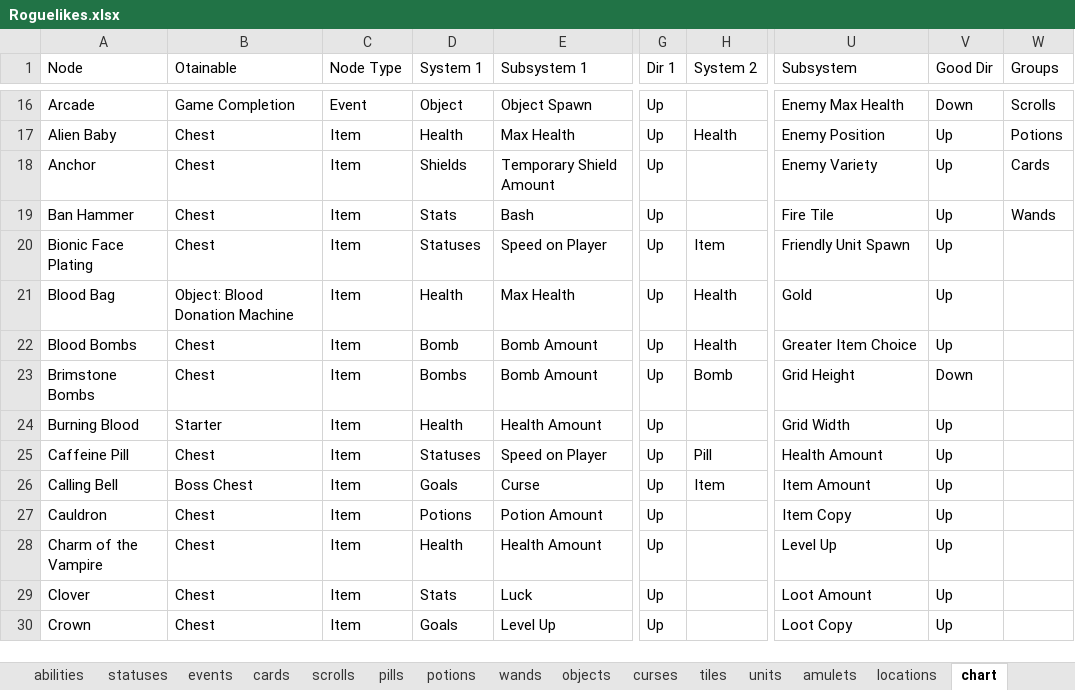
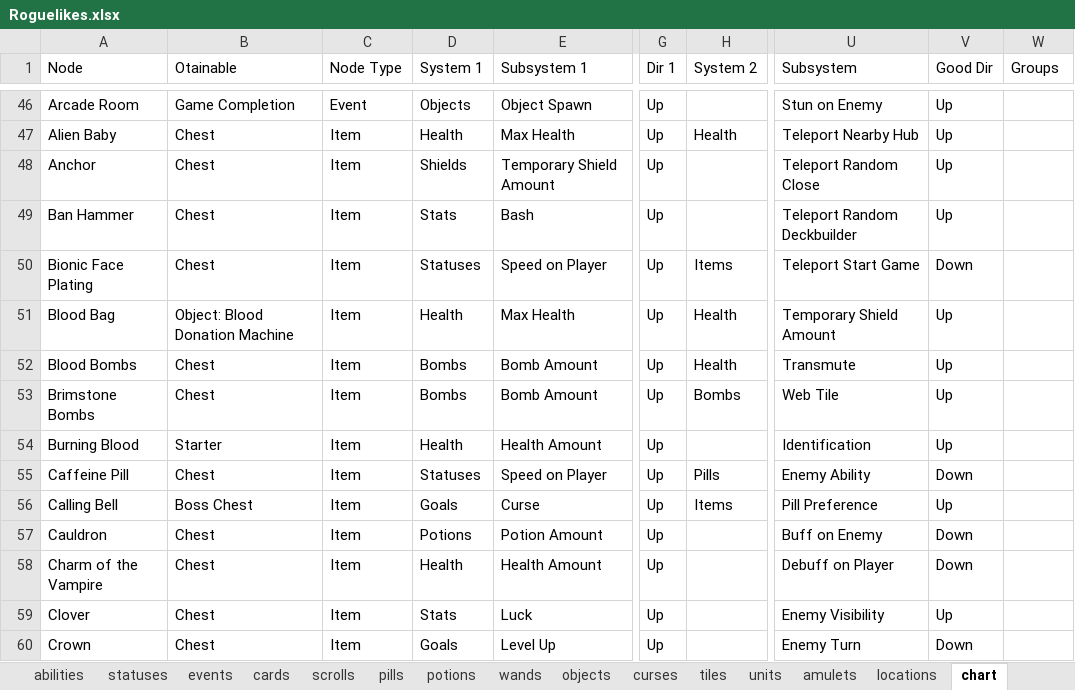
Before and after one commit to batsling/Roguelike-like, an Excel workbook: tools/Roguelikes.xlsx, sheet chart, drawn as a sheet; only a part is shown, gaps mark what is left out; values as stored, in another font and other column widths than the file's, no borders; table styles not drawn; addresses are those after the commit; the diff covers the shown part only; the diff names each change by its address in the sheet, - before the commit and + after, or states it on an @@ line.

Commit message:
Audit the systems graph against the pushed workbook (#226)

```diff
--- a/tools/Roguelikes.xlsx (sheet chart)
+++ b/tools/Roguelikes.xlsx (sheet chart)
-A46 (Node): Arcade
+A46 (Node): Arcade Room
-D46 (System 1): Object
+D46 (System 1): Objects
-U46 (Subsystem): Enemy Max Health
+U46 (Subsystem): Stun on Enemy
-V46 (Good Dir): Down
+V46 (Good Dir): Up
-W46 (Groups): Scrolls
+W46 (Groups): (empty)
-U47 (Subsystem): Enemy Position
+U47 (Subsystem): Teleport Nearby Hub
-W47 (Groups): Potions
+W47 (Groups): (empty)
-U48 (Subsystem): Enemy Variety
+U48 (Subsystem): Teleport Random Close
-W48 (Groups): Cards
+W48 (Groups): (empty)
-U49 (Subsystem): Fire Tile
+U49 (Subsystem): Teleport Random Deckbuilder
-W49 (Groups): Wands
+W49 (Groups): (empty)
-H50 (System 2): Item
+H50 (System 2): Items
-U50 (Subsystem): Friendly Unit Spawn
+U50 (Subsystem): Teleport Start Game
-V50 (Good Dir): Up
+V50 (Good Dir): Down
-U51 (Subsystem): Gold
+U51 (Subsystem): Temporary Shield Amount
-D52 (System 1): Bomb
+D52 (System 1): Bombs
-U52 (Subsystem): Greater Item Choice
+U52 (Subsystem): Transmute
-H53 (System 2): Bomb
+H53 (System 2): Bombs
-U53 (Subsystem): Grid Height
+U53 (Subsystem): Web Tile
-V53 (Good Dir): Down
+V53 (Good Dir): Up
-U54 (Subsystem): Grid Width
+U54 (Subsystem): Identification
-H55 (System 2): Pill
+H55 (System 2): Pills
-U55 (Subsystem): Health Amount
+U55 (Subsystem): Enemy Ability
-V55 (Good Dir): Up
+V55 (Good Dir): Down
-H56 (System 2): Item
+H56 (System 2): Items
-U56 (Subsystem): Item Amount
+U56 (Subsystem): Pill Preference
-U57 (Subsystem): Item Copy
+U57 (Subsystem): Buff on Enemy
-V57:V58 (Good Dir): Up
+V57:V58 (Good Dir): Down
-U58 (Subsystem): Level Up
+U58 (Subsystem): Debuff on Player
-U59 (Subsystem): Loot Amount
+U59 (Subsystem): Enemy Visibility
-U60 (Subsystem): Loot Copy
+U60 (Subsystem): Enemy Turn
-V60 (Good Dir): Up
+V60 (Good Dir): Down
```
Also changed, not shown: 36 added rows and 82 edited cells elsewhere in this sheet, 8 other files.
